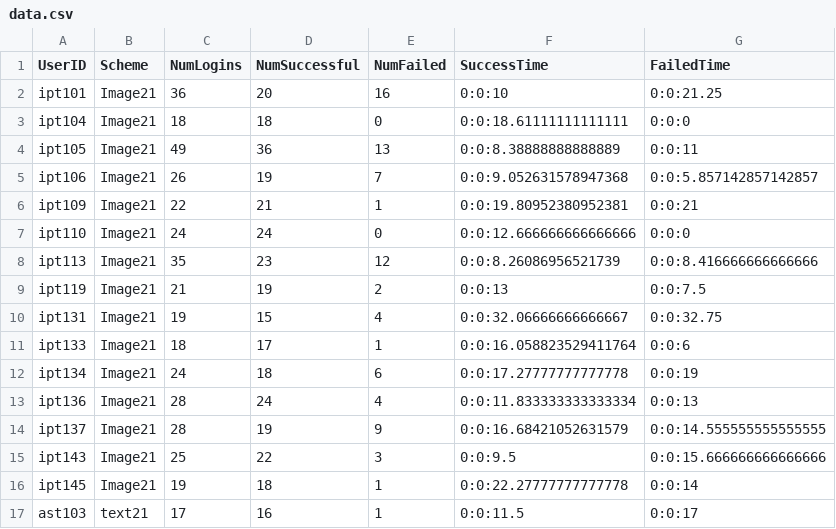
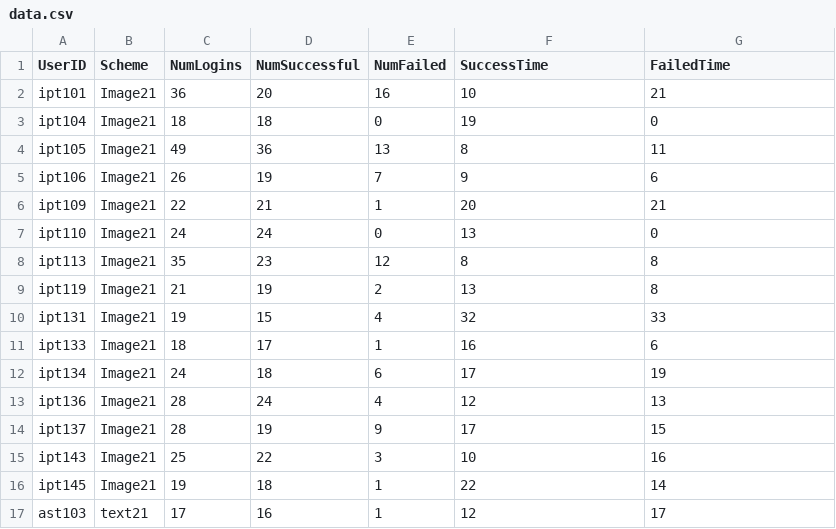
Before and after one commit to JeremyDenHartogh/Comp3008Project2, a CSV file: Part1/data.csv, drawn as a sheet; only a part is shown; the diff covers the shown part only.

Commit message:
Update data.csv time format

```diff
--- a/Part1/data.csv
+++ b/Part1/data.csv
@@ -1,17 +1,17 @@
 UserID,Scheme,NumLogins,NumSuccessful,NumFailed,SuccessTime,FailedTime
-ipt101,Image21,36,20,16,0:0:10,0:0:21.25
-ipt104,Image21,18,18,0,0:0:18.61111111111111,0:0:0
-ipt105,Image21,49,36,13,0:0:8.38888888888889,0:0:11
-ipt106,Image21,26,19,7,0:0:9.052631578947368,0:0:5.857142857142857
-ipt109,Image21,22,21,1,0:0:19.80952380952381,0:0:21
-ipt110,Image21,24,24,0,0:0:12.666666666666666,0:0:0
-ipt113,Image21,35,23,12,0:0:8.26086956521739,0:0:8.416666666666666
-ipt119,Image21,21,19,2,0:0:13,0:0:7.5
-ipt131,Image21,19,15,4,0:0:32.06666666666667,0:0:32.75
-ipt133,Image21,18,17,1,0:0:16.058823529411764,0:0:6
-ipt134,Image21,24,18,6,0:0:17.27777777777778,0:0:19
-ipt136,Image21,28,24,4,0:0:11.833333333333334,0:0:13
-ipt137,Image21,28,19,9,0:0:16.68421052631579,0:0:14.555555555555555
-ipt143,Image21,25,22,3,0:0:9.5,0:0:15.666666666666666
-ipt145,Image21,19,18,1,0:0:22.27777777777778,0:0:14
-ast103,text21,17,16,1,0:0:11.5,0:0:17
+ipt101,Image21,36,20,16,10,21
+ipt104,Image21,18,18,0,19,0
+ipt105,Image21,49,36,13,8,11
+ipt106,Image21,26,19,7,9,6
+ipt109,Image21,22,21,1,20,21
+ipt110,Image21,24,24,0,13,0
+ipt113,Image21,35,23,12,8,8
+ipt119,Image21,21,19,2,13,8
+ipt131,Image21,19,15,4,32,33
+ipt133,Image21,18,17,1,16,6
+ipt134,Image21,24,18,6,17,19
+ipt136,Image21,28,24,4,12,13
+ipt137,Image21,28,19,9,17,15
+ipt143,Image21,25,22,3,10,16
+ipt145,Image21,19,18,1,22,14
+ast103,text21,17,16,1,12,17
```
Also changed, not shown: 34 edited cells elsewhere in this file.
